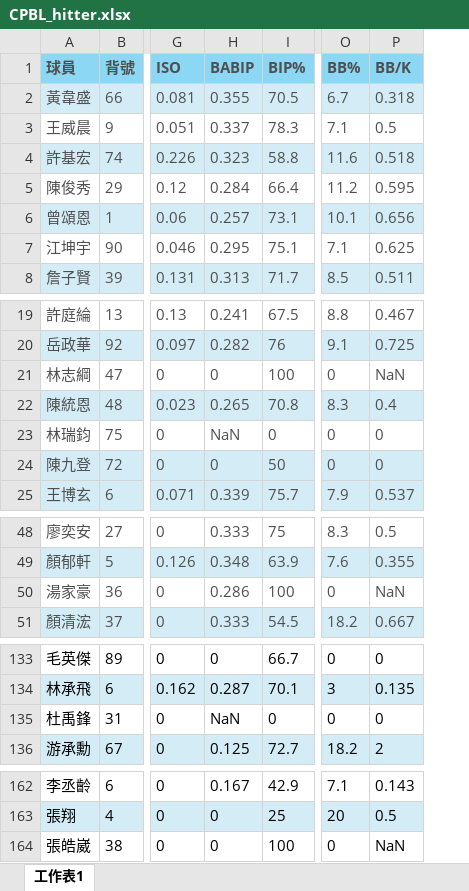
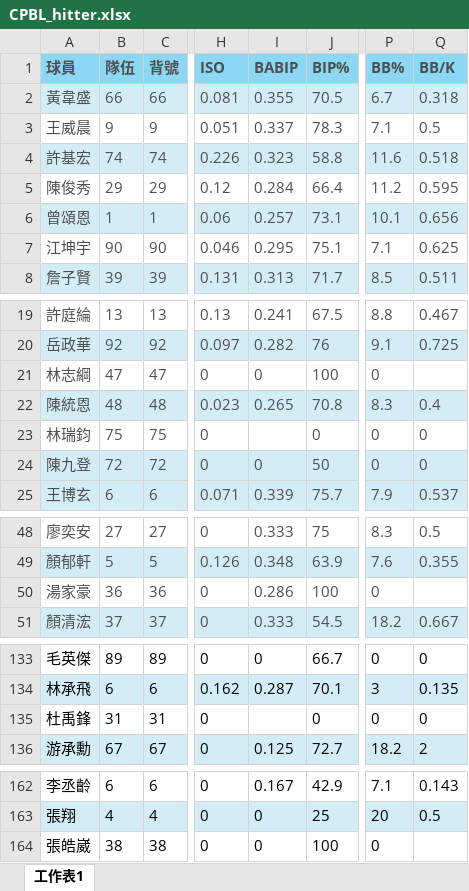
Before and after one commit to neil7227/STT810-project, an Excel workbook: CPBL_hitter.xlsx, sheet 工作表1, drawn as a sheet; only a part is shown, gaps mark what is left out; values as stored, in another font and other column widths than the file's, no borders; addresses are those after the commit; the diff names each change by its address in the sheet, - before the commit and + after, or states it on an @@ line.

```diff
--- a/CPBL_hitter.xlsx (sheet 工作表1)
+++ b/CPBL_hitter.xlsx (sheet 工作表1)
+column B (隊伍), rows 2-8: 66 | 9 | 74 | 29 | 1 | 90 | 39; rows 19-25: 13 | 92 | 47 | 48 | 75 | 72 | 6; rows 48-51: 27 | 5 | 36 | 37; rows 133-136: 89 | 6 | 31 | 67; rows 162-164: 6 | 4 | 38
-Q21 (BB/K): NaN
+Q21 (BB/K): (empty)
-I23 (BABIP): NaN
+I23 (BABIP): (empty)
-Q50 (BB/K): NaN
+Q50 (BB/K): (empty)
-I135 (BABIP): NaN
+I135 (BABIP): (empty)
-Q164 (BB/K): NaN
+Q164 (BB/K): (empty)
```
Also changed, not shown: 3 other files.
